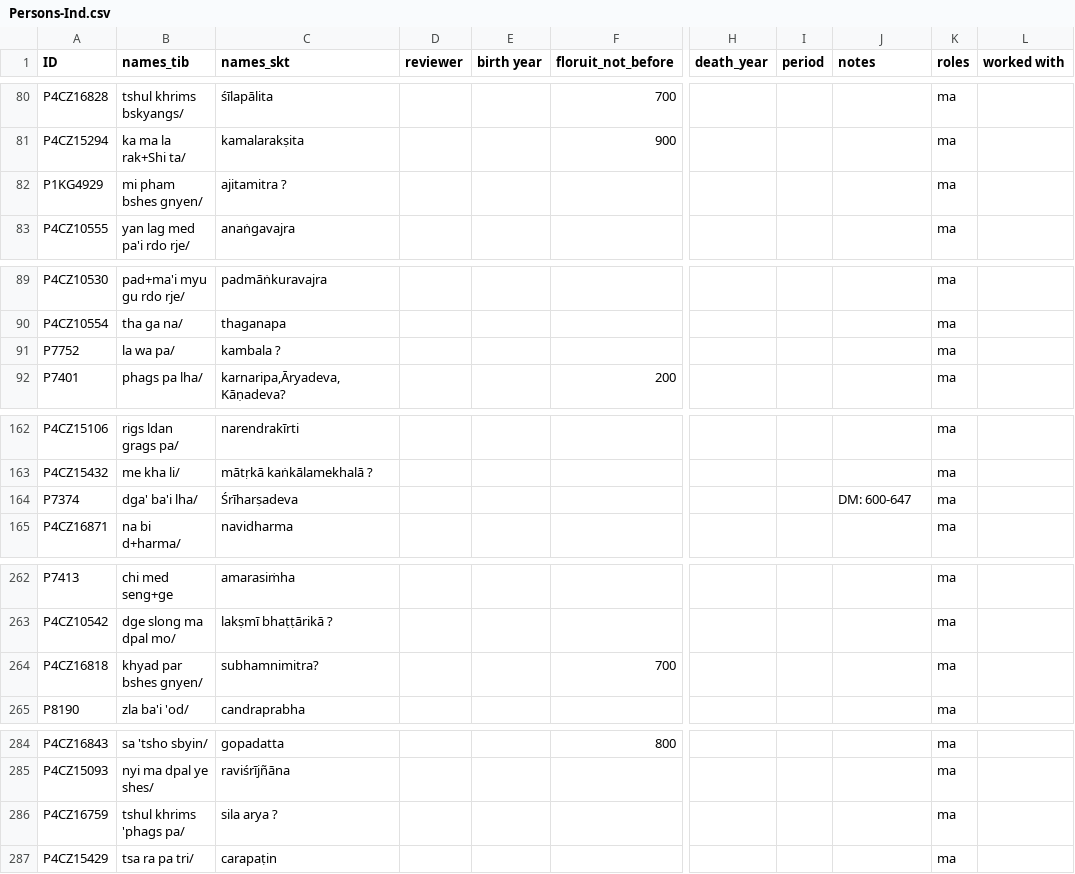
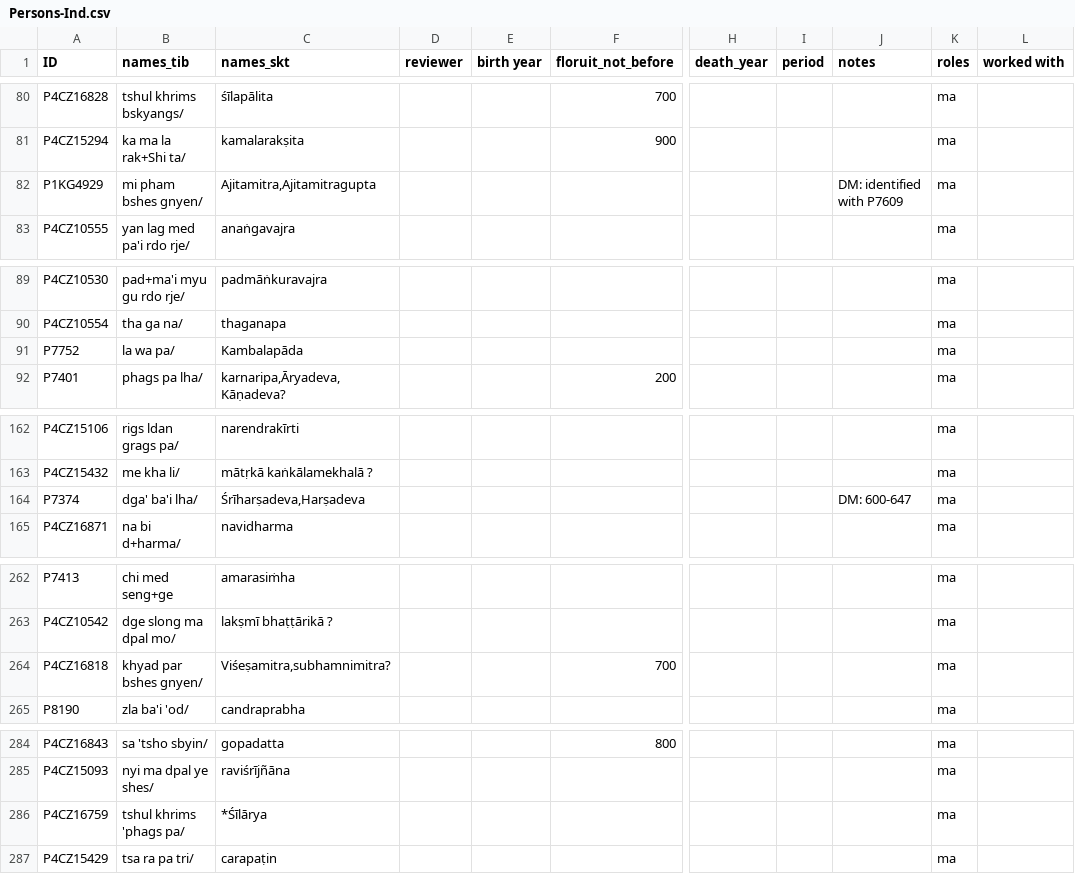
Before and after one commit to eroux/IATTC, a CSV file: csv/Persons-Ind.csv, drawn as a sheet; only a part is shown, gaps mark what is left out; the diff covers the shown part only; the diff names each change by its address in the sheet, - before the commit and + after, or states it on an @@ line.

```diff
--- a/csv/Persons-Ind.csv
+++ b/csv/Persons-Ind.csv
-C82 (names_skt): ajitamitra ?
+C82 (names_skt): Ajitamitra,Ajitamitragupta
-J82 (notes): (empty)
+J82 (notes): DM: identified with P7609
-C91 (names_skt): kambala ?
+C91 (names_skt): Kambalapāda
-C164 (names_skt): Śrīharṣadeva
+C164 (names_skt): Śrīharṣadeva,Harṣadeva
-C264 (names_skt): subhamnimitra?
+C264 (names_skt): Viśeṣamitra,subhamnimitra?
-C286 (names_skt): sila arya ?
+C286 (names_skt): *Śīlārya
```
Also changed, not shown: 14 added rows, 1 removed row and 7 edited cells elsewhere in this file, csv/DergeTengyur.csv.
